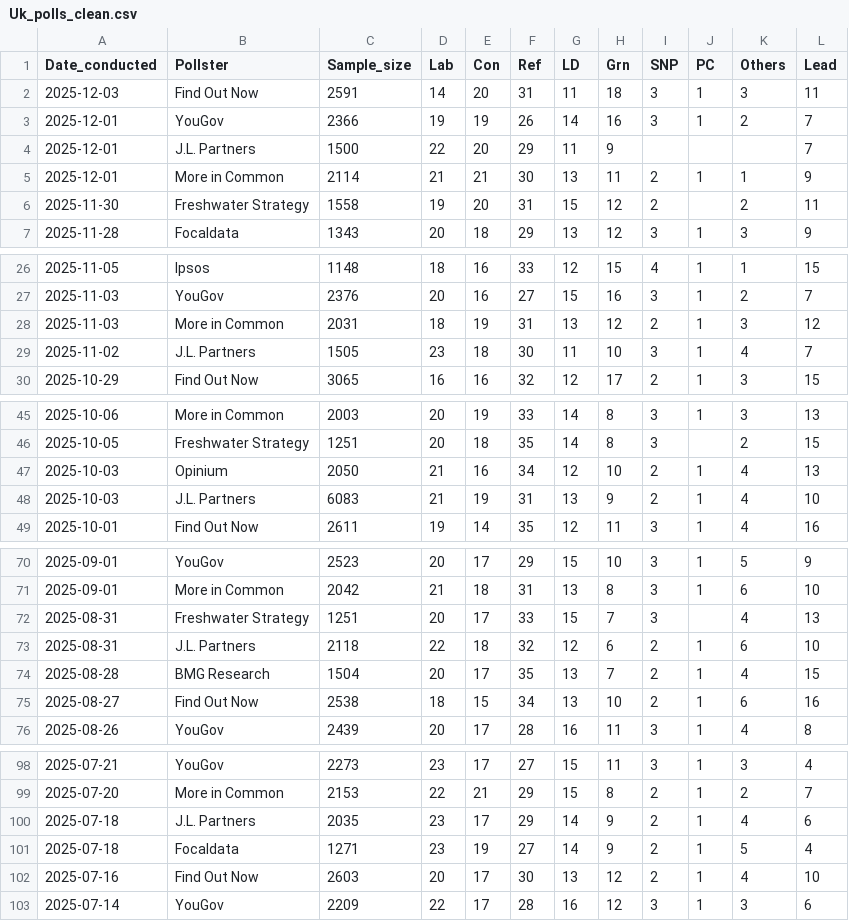
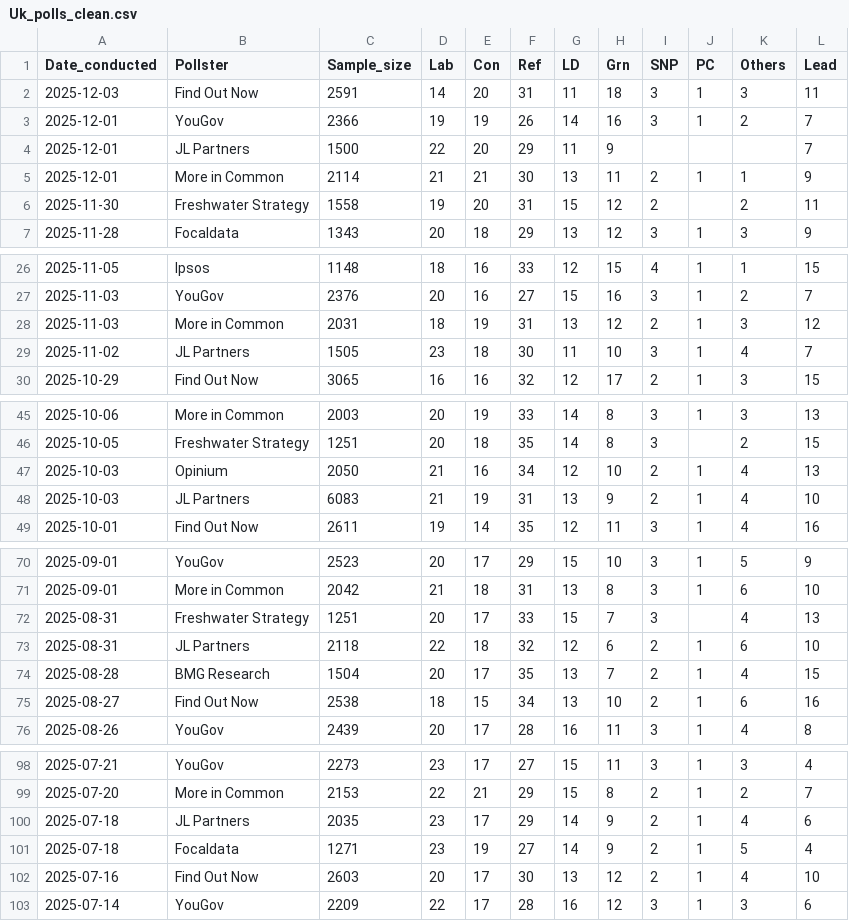
Before and after one commit to Andrevitali/PollsProject, a CSV file: Uk_polls_clean.csv, drawn as a sheet; only a part is shown, gaps mark what is left out; the diff covers the shown part only.

```diff
--- a/Uk_polls_clean.csv
+++ b/Uk_polls_clean.csv
@@ -3,3 +3,3 @@ Date_conducted,Pollster,Sample_size,Lab,Con,Ref,LD,Grn,SNP,PC,Others,Lead
 2025-12-01,YouGov,2366,19,19,26,14,16,3,1,2,7
-2025-12-01,J.L. Partners,1500,22,20,29,11,9,,,,7
+2025-12-01,JL Partners,1500,22,20,29,11,9,,,,7
 2025-12-01,More in Common,2114,21,21,30,13,11,2,1,1,9
@@ -28,3 +28,3 @@ Date_conducted,Pollster,Sample_size,Lab,Con,Ref,LD,Grn,SNP,PC,Others,Lead
 2025-11-03,More in Common,2031,18,19,31,13,12,2,1,3,12
-2025-11-02,J.L. Partners,1505,23,18,30,11,10,3,1,4,7
+2025-11-02,JL Partners,1505,23,18,30,11,10,3,1,4,7
 2025-10-29,Find Out Now,3065,16,16,32,12,17,2,1,3,15
@@ -47,3 +47,3 @@ Date_conducted,Pollster,Sample_size,Lab,Con,Ref,LD,Grn,SNP,PC,Others,Lead
 2025-10-03,Opinium,2050,21,16,34,12,10,2,1,4,13
-2025-10-03,J.L. Partners,6083,21,19,31,13,9,2,1,4,10
+2025-10-03,JL Partners,6083,21,19,31,13,9,2,1,4,10
 2025-10-01,Find Out Now,2611,19,14,35,12,11,3,1,4,16
@@ -72,3 +72,3 @@ Date_conducted,Pollster,Sample_size,Lab,Con,Ref,LD,Grn,SNP,PC,Others,Lead
 2025-08-31,Freshwater Strategy,1251,20,17,33,15,7,3,,4,13
-2025-08-31,J.L. Partners,2118,22,18,32,12,6,2,1,6,10
+2025-08-31,JL Partners,2118,22,18,32,12,6,2,1,6,10
 2025-08-28,BMG Research,1504,20,17,35,13,7,2,1,4,15
@@ -99,3 +99,3 @@ Date_conducted,Pollster,Sample_size,Lab,Con,Ref,LD,Grn,SNP,PC,Others,Lead
 2025-07-20,More in Common,2153,22,21,29,15,8,2,1,2,7
-2025-07-18,J.L. Partners,2035,23,17,29,14,9,2,1,4,6
+2025-07-18,JL Partners,2035,23,17,29,14,9,2,1,4,6
 2025-07-18,Focaldata,1271,23,19,27,14,9,2,1,5,4
```
Also changed, not shown: 2 edited cells elsewhere in this file, UK_national_polls_last5years_bs4.csv, 1 other file.
